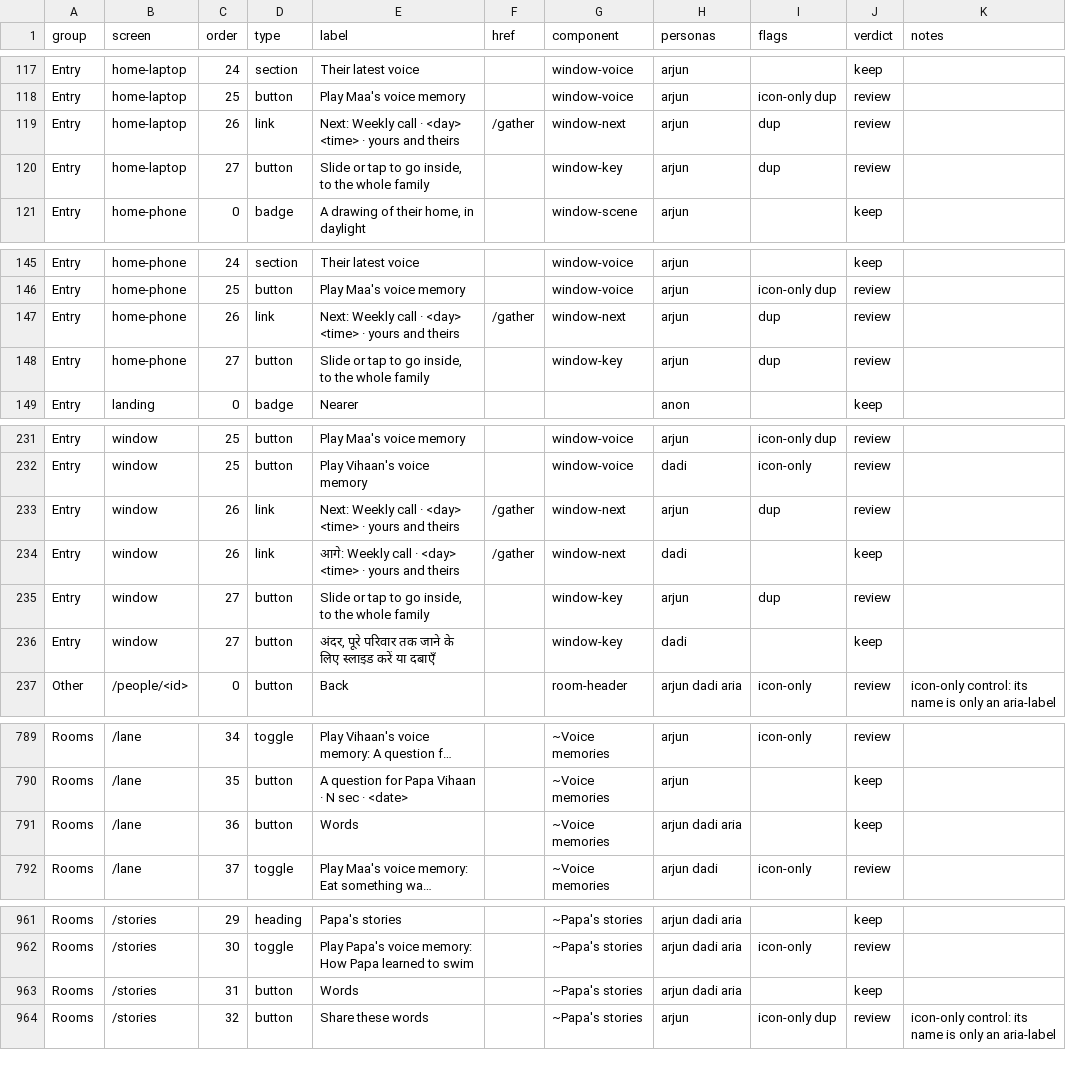
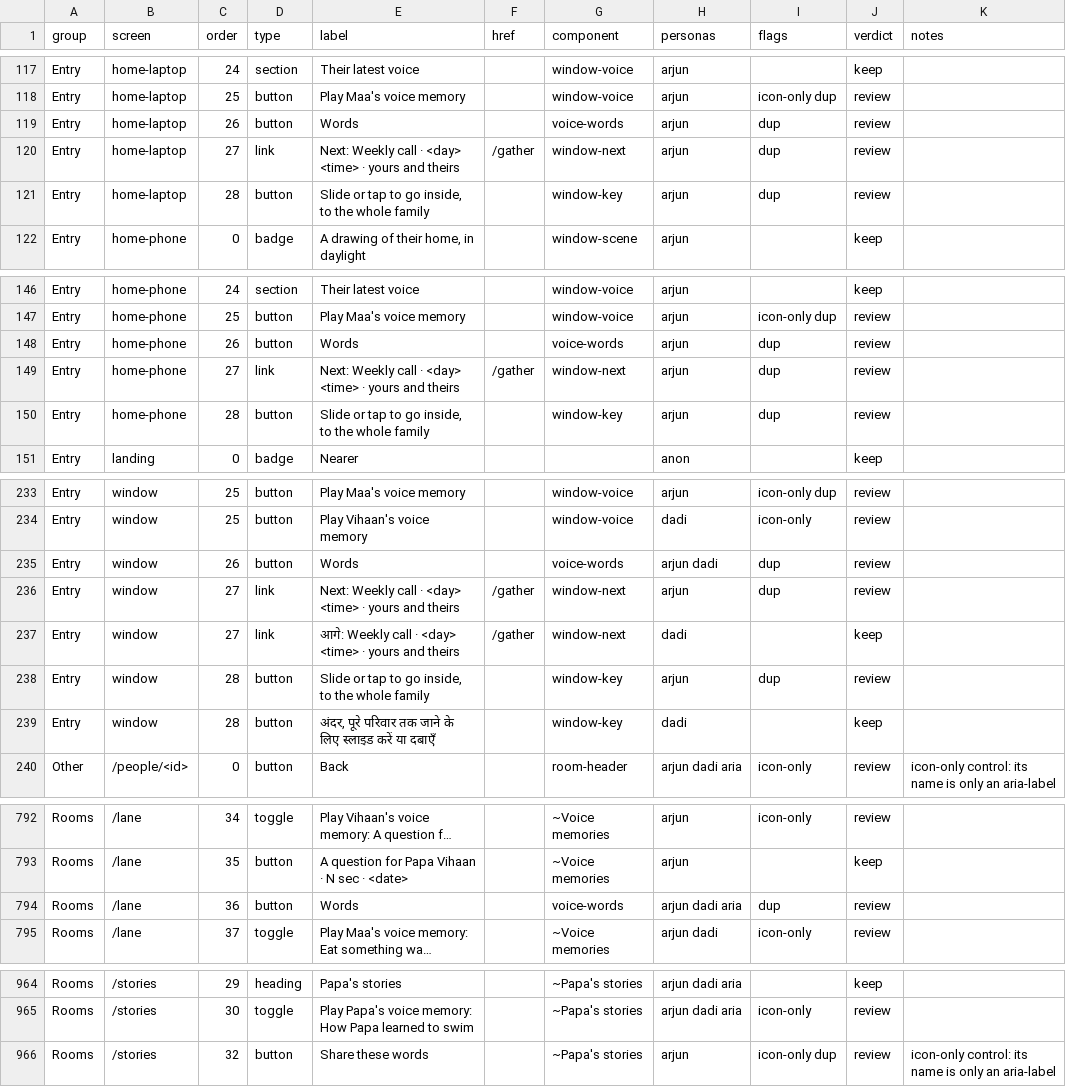
Before and after one commit to Sanjeevlabs/Nearer, a CSV file: docs/ui-inventory.csv, drawn as a sheet; only a part is shown, gaps mark what is left out; long unchanged cells end in …; removed rows and columns are numbered as before the commit, all else as after; the diff covers the shown part only; the diff names each change by its address in the sheet, - before the commit and + after, or states it on an @@ line.

Commit message:
Live fixes: no page errors, calories on every recipe, clearer notifications on iPhone (#98)
* Live fixes: no page errors, calories on every recipe, clearer notifications on iPhone

Replace next-themes' stringified inline script (leaked the bundler's __name helper on server-rendered routes) with a string literal; kcal, times and servings on demo recipes; ingredient rows wrap; habit history shows today at once; Words toggle on the Window voice row and full player; iPhone install guide for notifications; walk.py tolerates a live Muse call and skips sign-up live.

* Always light: never follow the phone's dark setting

```diff
--- a/docs/ui-inventory.csv
+++ b/docs/ui-inventory.csv
+row 119: Entry | home-laptop | 26 | button | Words |  | voice-words | arjun | dup | review
-C120 (order): 26
+C120 (order): 27
-C121 (order): 27
+C121 (order): 28
+row 148: Entry | home-phone | 26 | button | Words |  | voice-words | arjun | dup | review
-C149 (order): 26
+C149 (order): 27
-C150 (order): 27
+C150 (order): 28
+row 235: Entry | window | 26 | button | Words |  | voice-words | arjun dadi | dup | review
-C236:C237 (order): 26
+C236:C237 (order): 27
-C238:C239 (order): 27
+C238:C239 (order): 28
-G794 (component): ~Voice memories
+G794 (component): voice-words
-I794 (flags): (empty)
+I794 (flags): dup
-J794 (verdict): keep
+J794 (verdict): review
-row 963: Rooms | /stories | 31 | button | Words |  | ~Papa's stories | arjun dadi aria |  | keep
```
Also changed, not shown: 3 edited cells elsewhere in this file, 18 other files.
